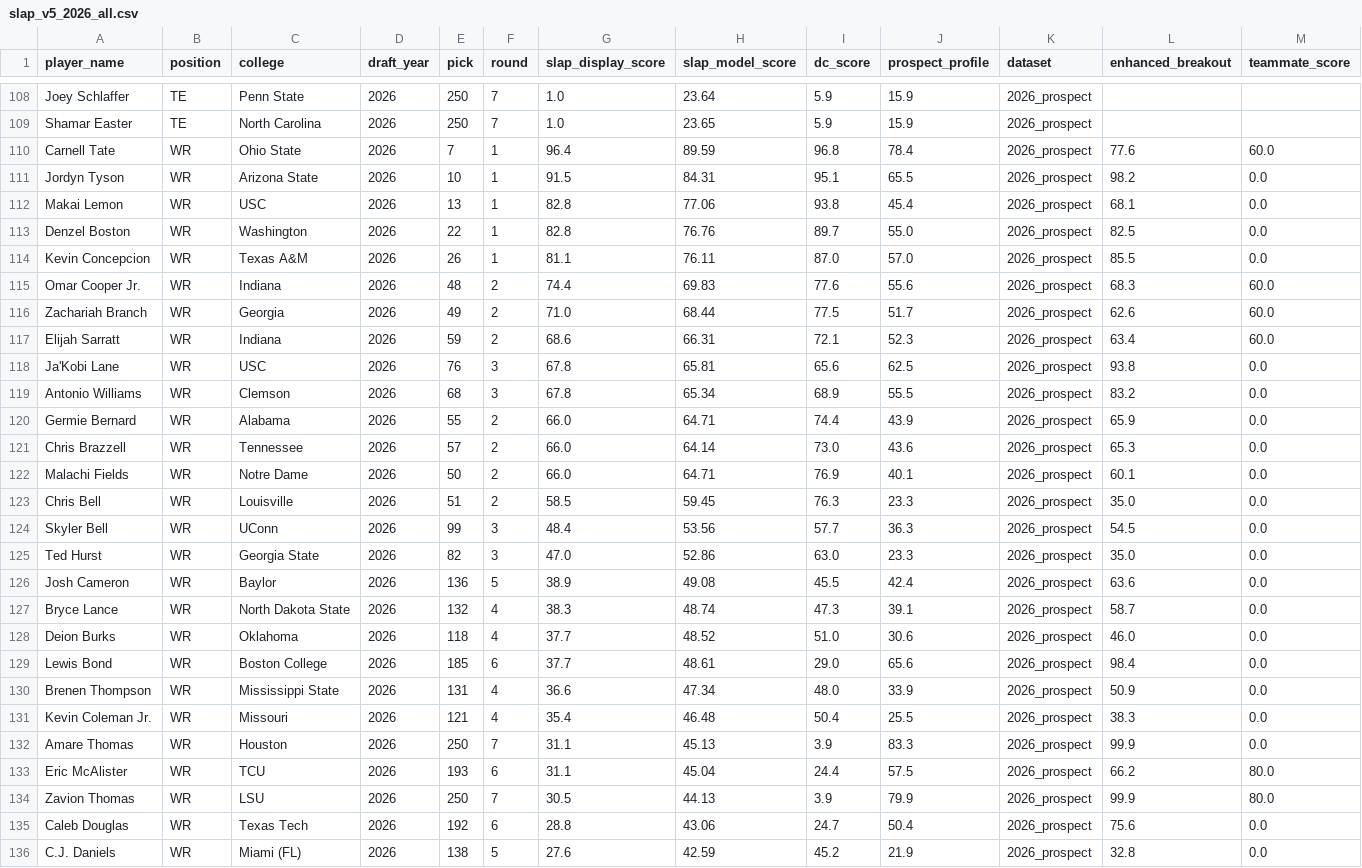
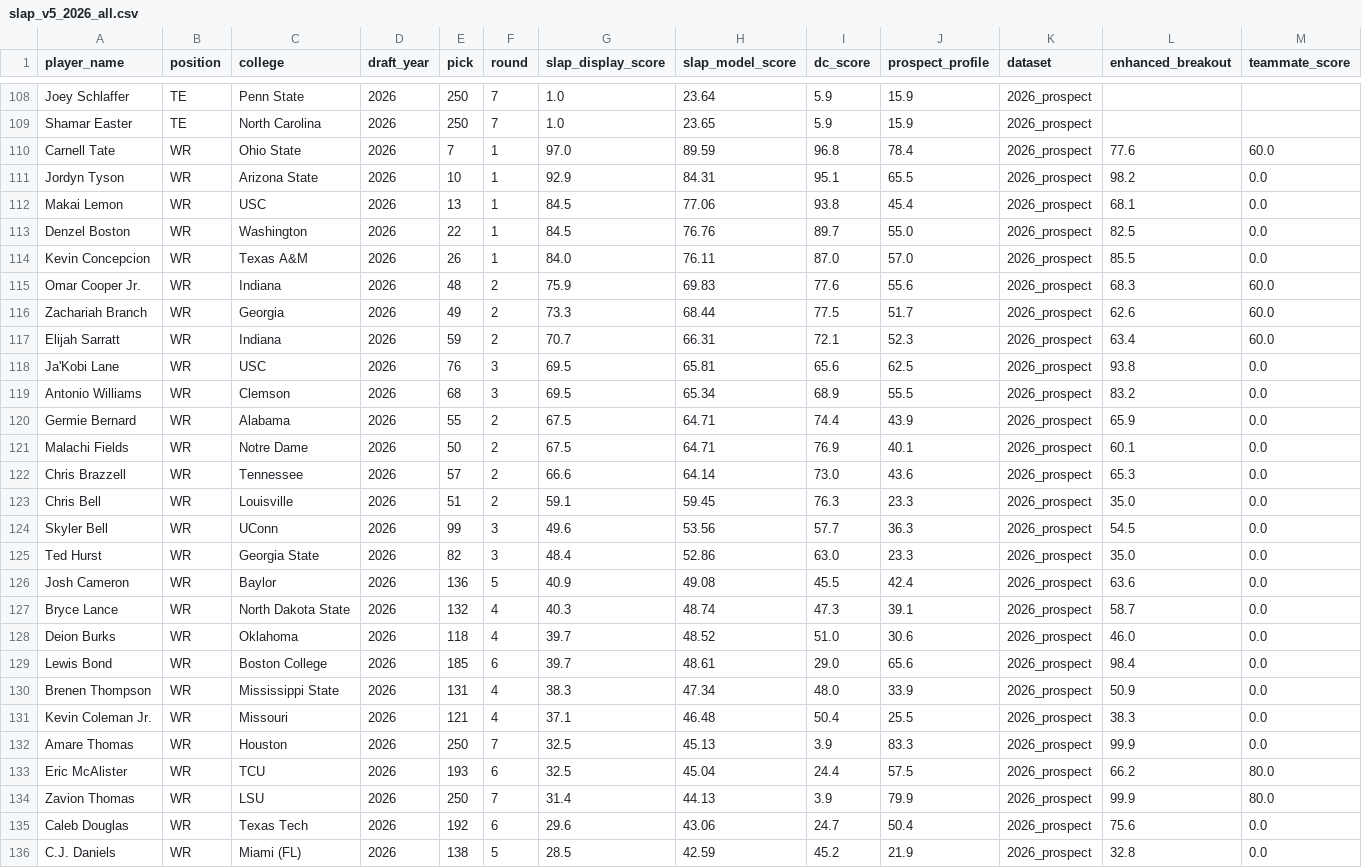
Before and after one commit to LavacheBeadsman/SlapModelV3, a CSV file: output/slap_v5_2026_all.csv, drawn as a sheet; only a part is shown, gaps mark what is left out; removed rows and columns are numbered as before the commit, all else as after; rows hold the shown columns only; the diff covers the shown part only; the diff names each change by its address in the sheet, - before the commit and + after, or states it on an @@ line.

```diff
--- a/output/slap_v5_2026_all.csv
+++ b/output/slap_v5_2026_all.csv
-G110 (slap_display_score): 96.4
+G110 (slap_display_score): 97.0
-G111 (slap_display_score): 91.5
+G111 (slap_display_score): 92.9
-G112:G113 (slap_display_score): 82.8
+G112:G113 (slap_display_score): 84.5
-G114 (slap_display_score): 81.1
+G114 (slap_display_score): 84.0
-G115 (slap_display_score): 74.4
+G115 (slap_display_score): 75.9
-G116 (slap_display_score): 71.0
+G116 (slap_display_score): 73.3
-G117 (slap_display_score): 68.6
+G117 (slap_display_score): 70.7
-G118:G119 (slap_display_score): 67.8
+G118:G119 (slap_display_score): 69.5
-G120 (slap_display_score): 66.0
+G120 (slap_display_score): 67.5
-row 121: Chris Brazzell | WR | Tennessee | 2026 | 57 | 2 | 66.0 | 64.14 | 73.0 | 43.6 | 2026_prospect | 65.3 | 0.0
-G121 (slap_display_score): 66.0
+G121 (slap_display_score): 67.5
+row 122: Chris Brazzell | WR | Tennessee | 2026 | 57 | 2 | 66.6 | 64.14 | 73.0 | 43.6 | 2026_prospect | 65.3 | 0.0
-G123 (slap_display_score): 58.5
+G123 (slap_display_score): 59.1
-G124 (slap_display_score): 48.4
+G124 (slap_display_score): 49.6
-G125 (slap_display_score): 47.0
+G125 (slap_display_score): 48.4
-G126 (slap_display_score): 38.9
+G126 (slap_display_score): 40.9
-G127 (slap_display_score): 38.3
+G127 (slap_display_score): 40.3
-G128:G129 (slap_display_score): 37.7
+G128:G129 (slap_display_score): 39.7
-G130 (slap_display_score): 36.6
+G130 (slap_display_score): 38.3
-G131 (slap_display_score): 35.4
+G131 (slap_display_score): 37.1
-G132:G133 (slap_display_score): 31.1
+G132:G133 (slap_display_score): 32.5
-G134 (slap_display_score): 30.5
+G134 (slap_display_score): 31.4
-G135 (slap_display_score): 28.8
+G135 (slap_display_score): 29.6
-G136 (slap_display_score): 27.6
+G136 (slap_display_score): 28.5
```
Also changed, not shown: 17 edited cells elsewhere in this file, data/wr_backtest_all_components.csv, output/slap_v5_master_database.csv, 2 other files.
